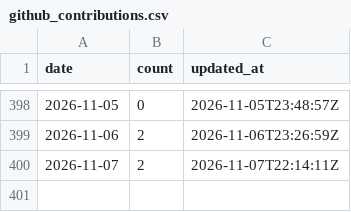
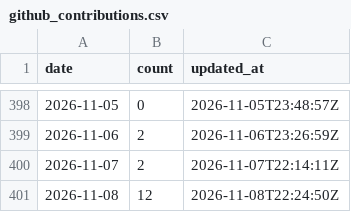
Before and after one commit to adarishashank/adarishashank.github.io, a CSV file: silver/github_contributions.csv, drawn as a sheet; only a part is shown, gaps mark what is left out.

```diff
--- a/silver/github_contributions.csv
+++ b/silver/github_contributions.csv
@@ -400 +400,2 @@ date,count,updated_at
 2026-11-07,2,2026-11-07T22:14:11Z
+2026-11-08,12,2026-11-08T22:24:50Z
```
Also changed, not shown: silver/github_profile_daily.csv, 6 other files.
